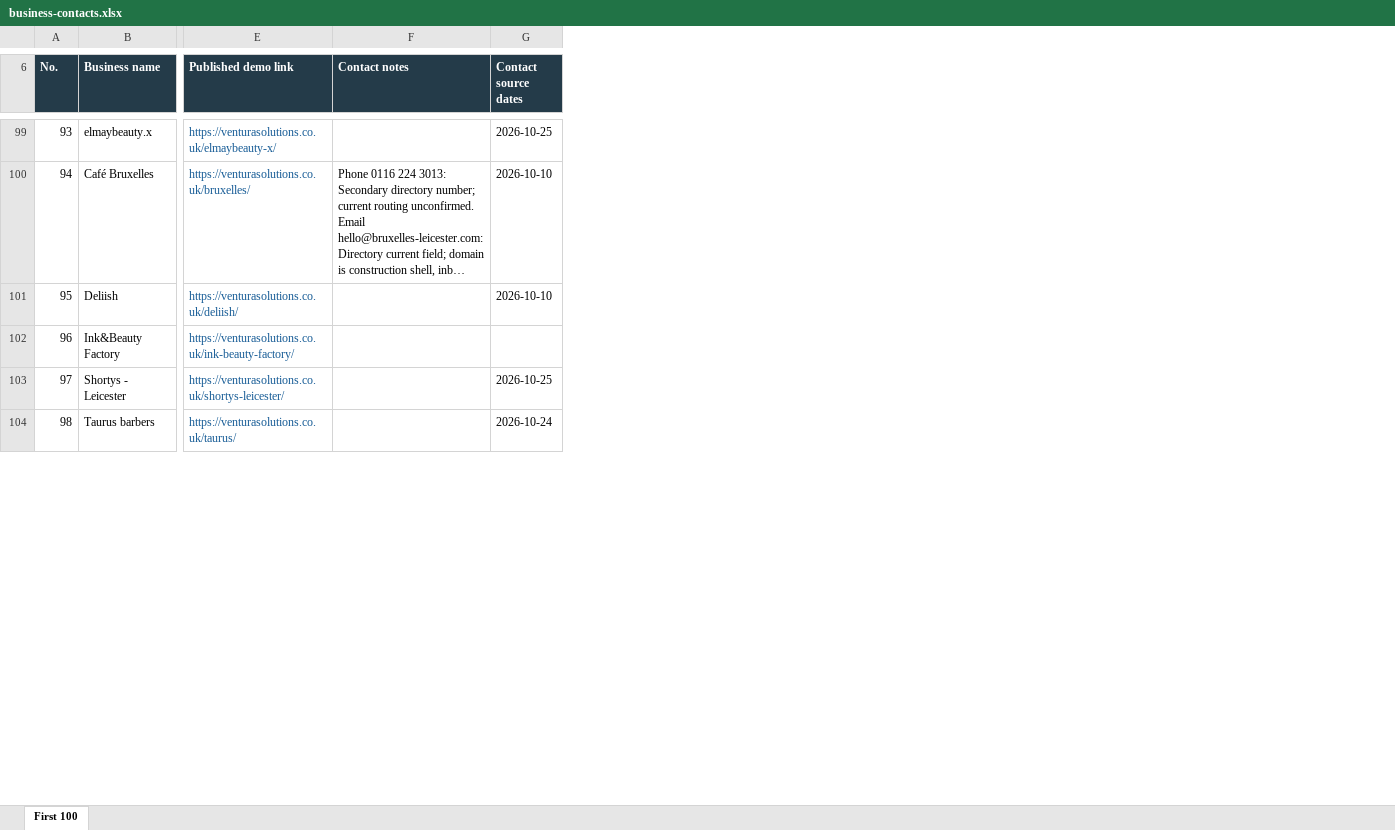
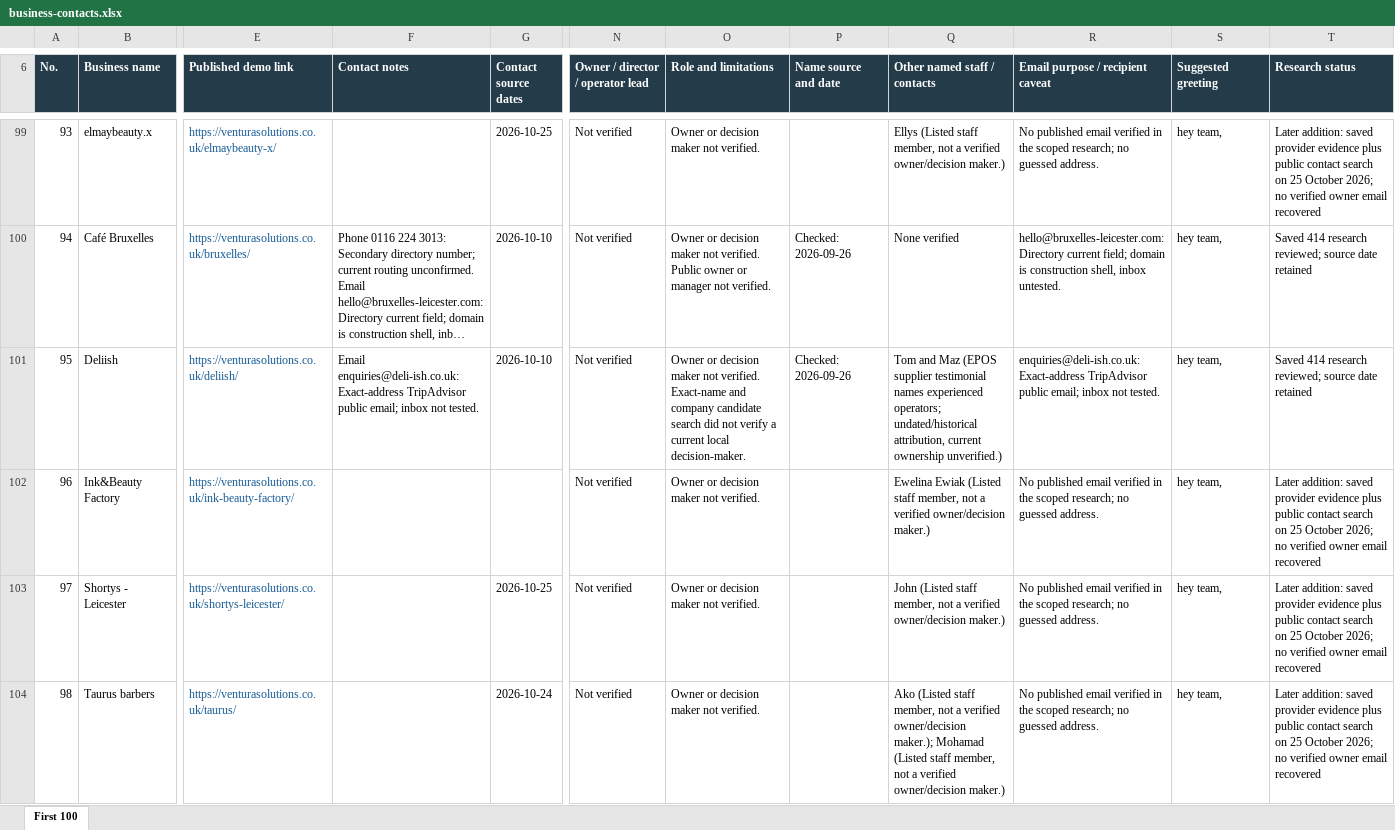
Before and after one commit to frompaulxam-gif/ventura-tours, an Excel workbook: website-demos/business-contacts.xlsx, sheet First 100, drawn as a sheet; only a part is shown, gaps mark what is left out; long unchanged cells end in …; values as stored, in another font and other column widths than the file's, no borders; table styles not drawn; the diff covers the shown part only; the diff names each change by its address in the sheet, - before the commit and + after, or states it on an @@ line.

Commit message:
Enrich first 100 contacts with sourced owner research

```diff
--- a/website-demos/business-contacts.xlsx (sheet First 100)
+++ b/website-demos/business-contacts.xlsx (sheet First 100)
+column N (Owner / director / operator lead), rows 99-104: all Not verified
+column O (Role and limitations), rows 99-104: Owner or decision maker not verified. | Owner or decision maker not verified. Public owner or manager not verified. | Owner or decision maker not verified. Exact-name and company candidate search did not verify a current local decision-maker. | Owner or decision maker not verified. | Owner or decision maker not verified. | Owner or decision maker not verified.
+column P (Name source and date), rows 100-101: Checked: 2026-09-26 | Checked: 2026-09-26
+column Q (Other named staff / contacts), rows 99-104: Ellys (Listed staff member, not a verified owner/decision maker.) | None verified | Tom and Maz (EPOS supplier testimonial names experienced operators; undated/historical attribution, current ownership unverified.) | Ewelina Ewiak (Listed staff member, not a verified owner/decision maker.) | John (Listed staff member, not a verified owner/decision maker.) | Ako (Listed staff member, not a verified owner/decision maker.); Mohamad (Listed staff member, not a verified owner/decision maker.)
+column R (Email purpose / recipient caveat), rows 99-104: No published email verified in the scoped research; no guessed address. | hello@bruxelles-leicester.com: Directory current field; domain is construction shell, inbox untested. | enquiries@deli-ish.co.uk: Exact-address TripAdvisor public email; inbox not tested. | No published email verified in the scoped research; no guessed address. | No published email verified in the scoped research; no guessed address. | No published email verified in the scoped research; no guessed address.
+column S (Suggested greeting), rows 99-104: all hey team,
+column T (Research status), rows 99-104: Later addition: saved provider evidence plus public contact search on 25 October 2026; no verified owner email recovered | Saved 414 research reviewed; source date retained | Saved 414 research reviewed; source date retained | Later addition: saved provider evidence plus public contact search on 25 October 2026; no verified owner email recovered | Later addition: saved provider evidence plus public contact search on 25 October 2026; no verified owner email recovered | Later addition: saved provider evidence plus public contact search on 25 October 2026; no verified owner email recovered
-F101 (Contact notes): (empty)
+F101 (Contact notes): Email enquiries@deli-ish.co.uk: Exact-address TripAdvisor public email; inbox not tested.
```
Also changed, not shown: 30 edited cells elsewhere in this sheet.
